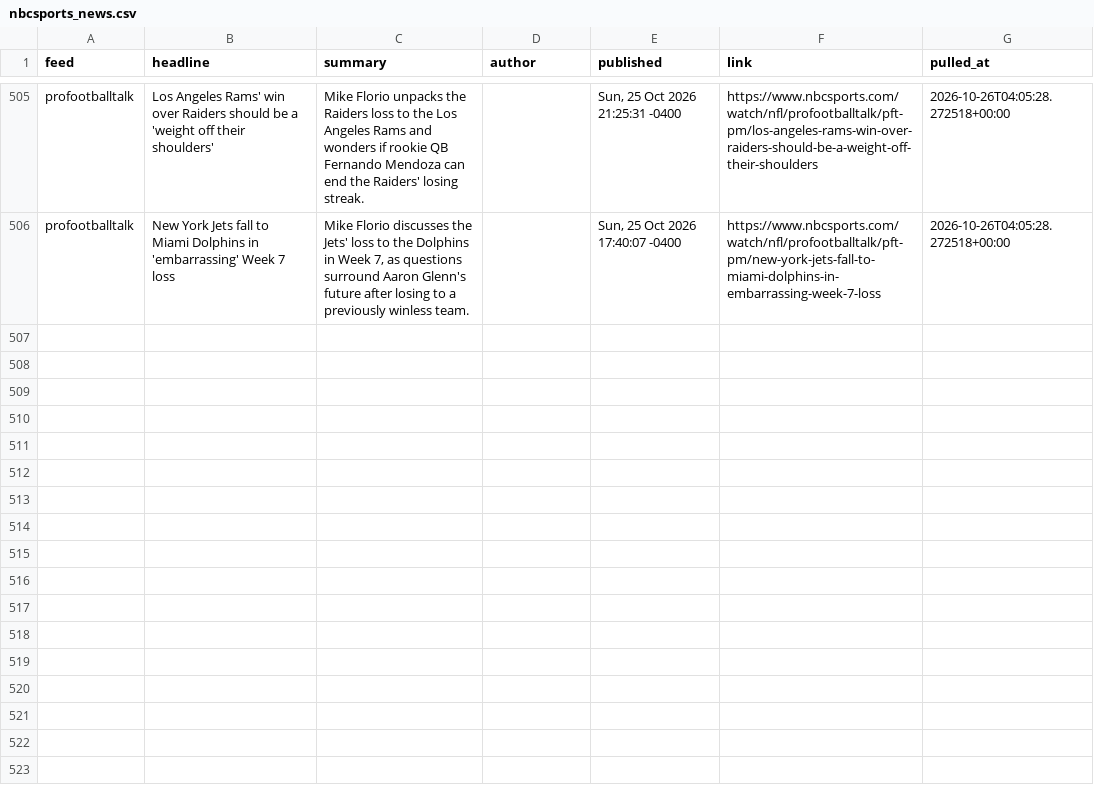
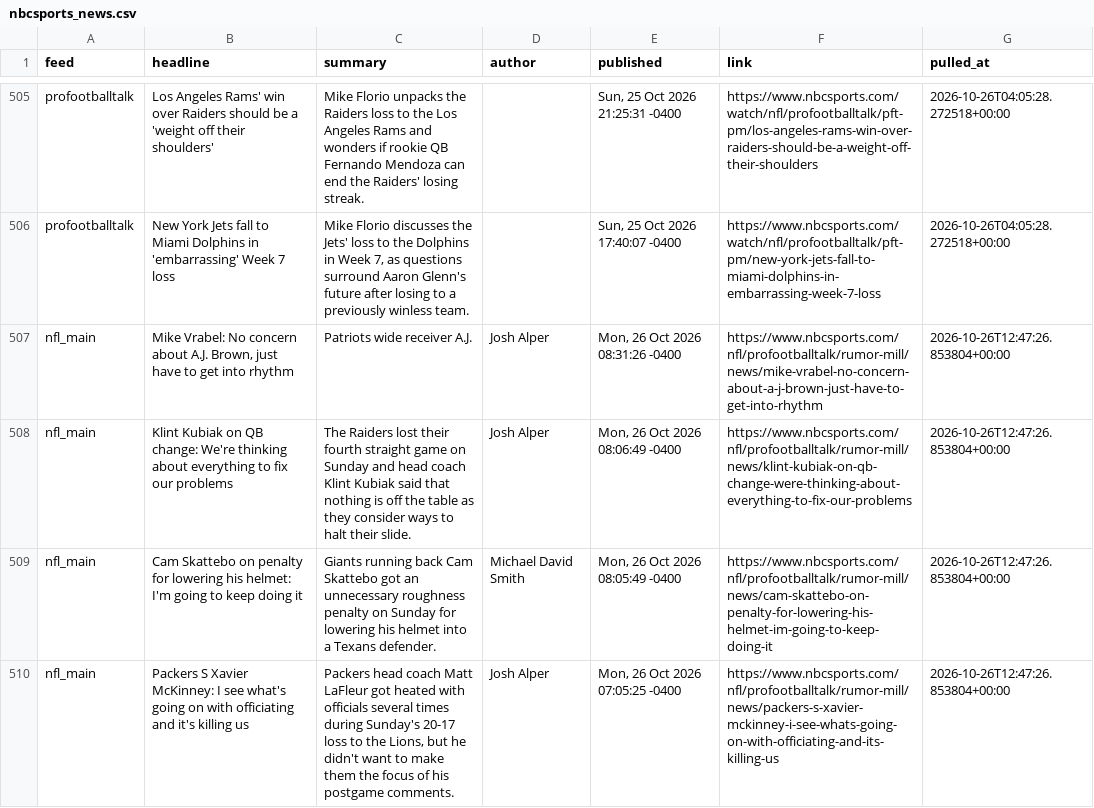
Before and after one commit to alexanderseaney-sketch/ParlayModel, a CSV file: data/raw/nbcsports_news.csv, drawn as a sheet; only a part is shown, gaps mark what is left out; the diff names each change by its address in the sheet, - before the commit and + after, or states it on an @@ line.

```diff
--- a/data/raw/nbcsports_news.csv
+++ b/data/raw/nbcsports_news.csv
+row 507: nfl_main | Mike Vrabel: No concern about A.J. Brown, just have to get into rhythm | Patriots wide receiver A.J. | Josh Alper | Mon, 26 Oct 2026 08:31:26 -0400 | https://www.nbcsports.com/nfl/profootballtalk/rumor-mill/news/mike-vrabel-no-concern-about-a-j-brown-just-have-to-get-into-rhythm | 2026-10-26T12:47:26.853804+00:00
+row 508: nfl_main | Klint Kubiak on QB change: We're thinking about everything to fix our problems | The Raiders lost their fourth straight game on Sunday and head coach Klint Kubiak said that nothing is off the table as they consider ways to halt their slide. | Josh Alper | Mon, 26 Oct 2026 08:06:49 -0400 | https://www.nbcsports.com/nfl/profootballtalk/rumor-mill/news/klint-kubiak-on-qb-change-were-thinking-about-everything-to-fix-our-problems | 2026-10-26T12:47:26.853804+00:00
+row 509: nfl_main | Cam Skattebo on penalty for lowering his helmet: I'm going to keep doing it | Giants running back Cam Skattebo got an unnecessary roughness penalty on Sunday for lowering his helmet into a Texans defender. | Michael David Smith | Mon, 26 Oct 2026 08:05:49 -0400 | https://www.nbcsports.com/nfl/profootballtalk/rumor-mill/news/cam-skattebo-on-penalty-for-lowering-his-helmet-im-going-to-keep-doing-it | 2026-10-26T12:47:26.853804+00:00
+row 510: nfl_main | Packers S Xavier McKinney: I see what's going on with officiating and it's killing us | Packers head coach Matt LaFleur got heated with officials several times during Sunday's 20-17 loss to the Lions, but he didn't want to make them the focus of his postgame comments. | Josh Alper | Mon, 26 Oct 2026 07:05:25 -0400 | https://www.nbcsports.com/nfl/profootballtalk/rumor-mill/news/packers-s-xavier-mckinney-i-see-whats-going-on-with-officiating-and-its-killing-us | 2026-10-26T12:47:26.853804+00:00
```
Also changed, not shown: data/raw/fantasy_matchups.csv, data/raw/nfl_rosters.csv, 18 other files.
